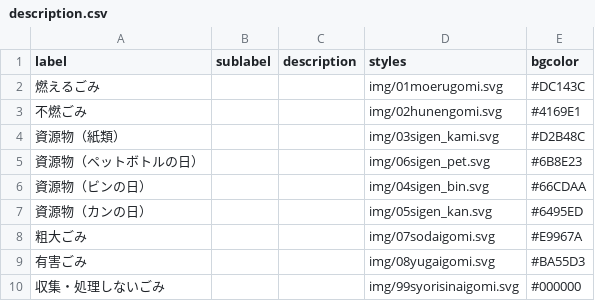
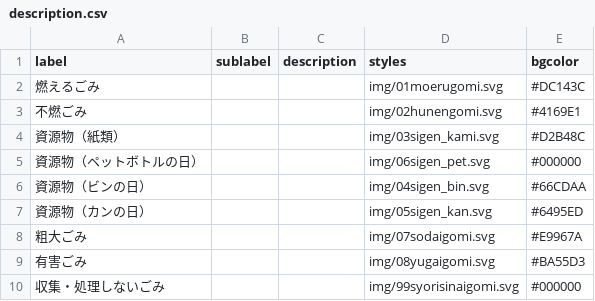
Before and after one commit to codeforkanazawa-org/5374, a CSV file: data/description.csv, drawn as a sheet.

Commit message:
Update description.csv

```diff
--- a/data/description.csv
+++ b/data/description.csv
@@ -4,3 +4,3 @@ label,sublabel,description,styles,bgcolor
 資源物（紙類）,,,img/03sigen_kami.svg,#D2B48C
-資源物（ペットボトルの日）,,,img/06sigen_pet.svg,#6B8E23
+資源物（ペットボトルの日）,,,img/06sigen_pet.svg,#000000
 資源物（ビンの日）,,,img/04sigen_bin.svg,#66CDAA
```
